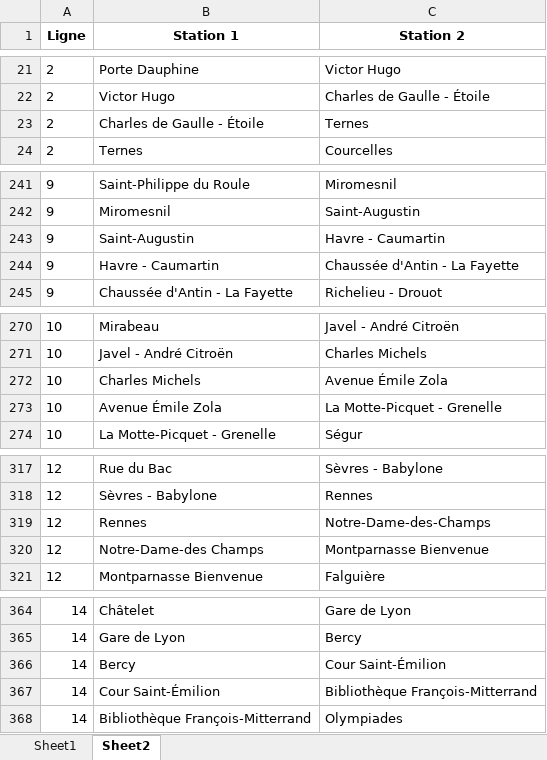
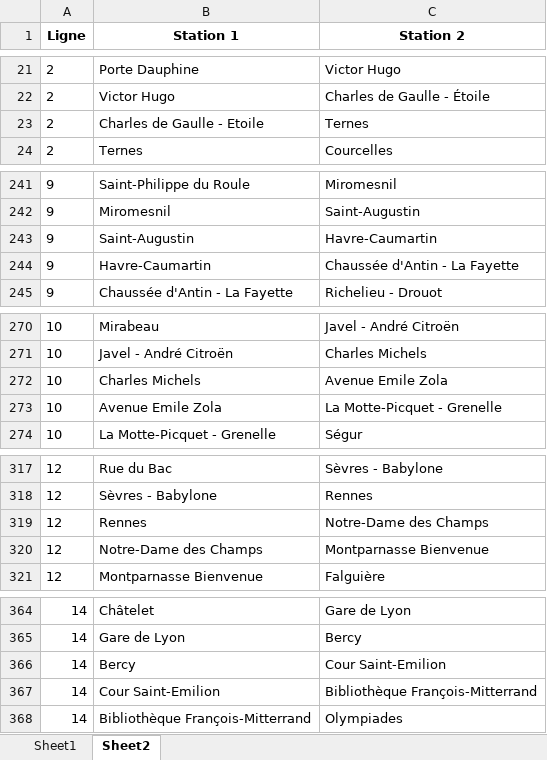
Before and after one commit to noegng/ProbSciANA, an Excel workbook: Metro_Arcs_Par_Station_IDs.xlsx, sheet Sheet2, drawn as a sheet; only a part is shown, gaps mark what is left out; values as stored, in another font and other column widths than the file's, no borders; the diff covers the shown part only; the diff names each change by its address in the sheet, - before the commit and + after, or states it on an @@ line.

```diff
--- a/Metro_Arcs_Par_Station_IDs.xlsx (sheet Sheet2)
+++ b/Metro_Arcs_Par_Station_IDs.xlsx (sheet Sheet2)
-B23 (Station 1): Charles de Gaulle - Étoile
+B23 (Station 1): Charles de Gaulle - Etoile
-C243 (Station 2): Havre - Caumartin
+C243 (Station 2): Havre-Caumartin
-B244 (Station 1): Havre - Caumartin
+B244 (Station 1): Havre-Caumartin
-C272 (Station 2): Avenue Émile Zola
+C272 (Station 2): Avenue Emile Zola
-B273 (Station 1): Avenue Émile Zola
+B273 (Station 1): Avenue Emile Zola
-C319 (Station 2): Notre-Dame-des-Champs
+C319 (Station 2): Notre-Dame des Champs
-B320 (Station 1): Notre-Dame-des Champs
+B320 (Station 1): Notre-Dame des Champs
-C366 (Station 2): Cour Saint-Émilion
+C366 (Station 2): Cour Saint-Emilion
-B367 (Station 1): Cour Saint-Émilion
+B367 (Station 1): Cour Saint-Emilion
```
Also changed, not shown: 11 edited cells elsewhere in this sheet, sheet Sheet1, 2 other files.
